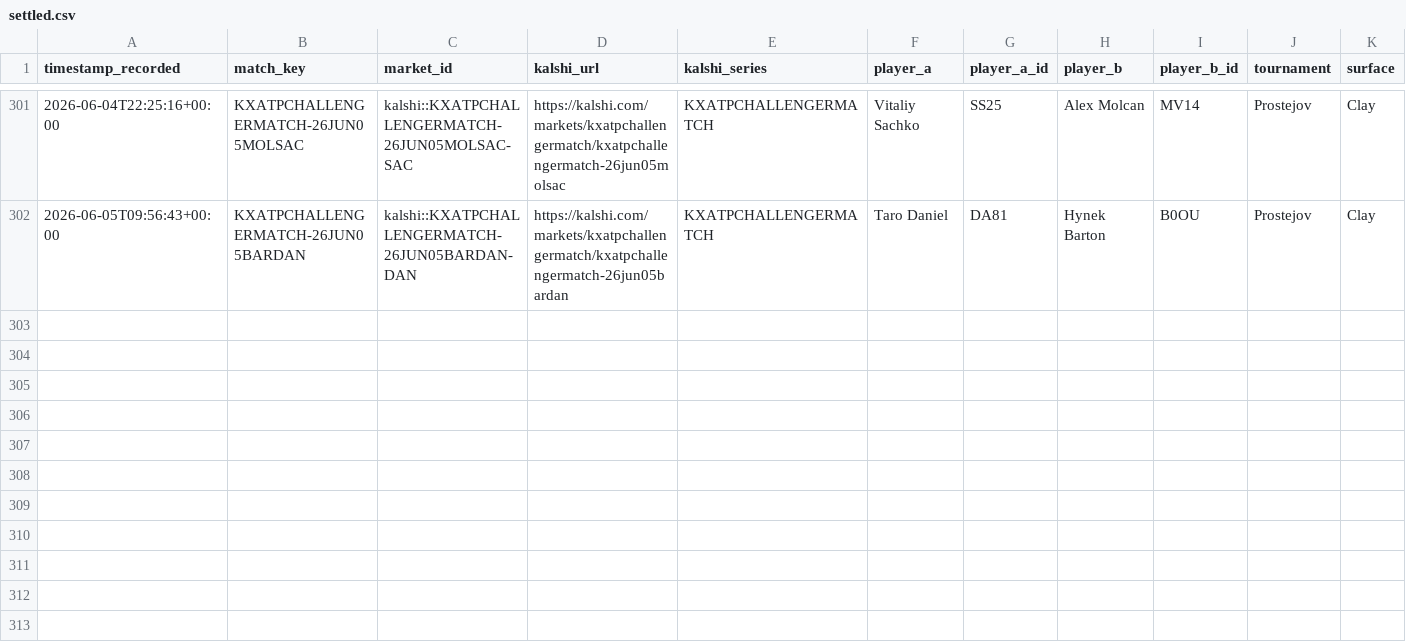
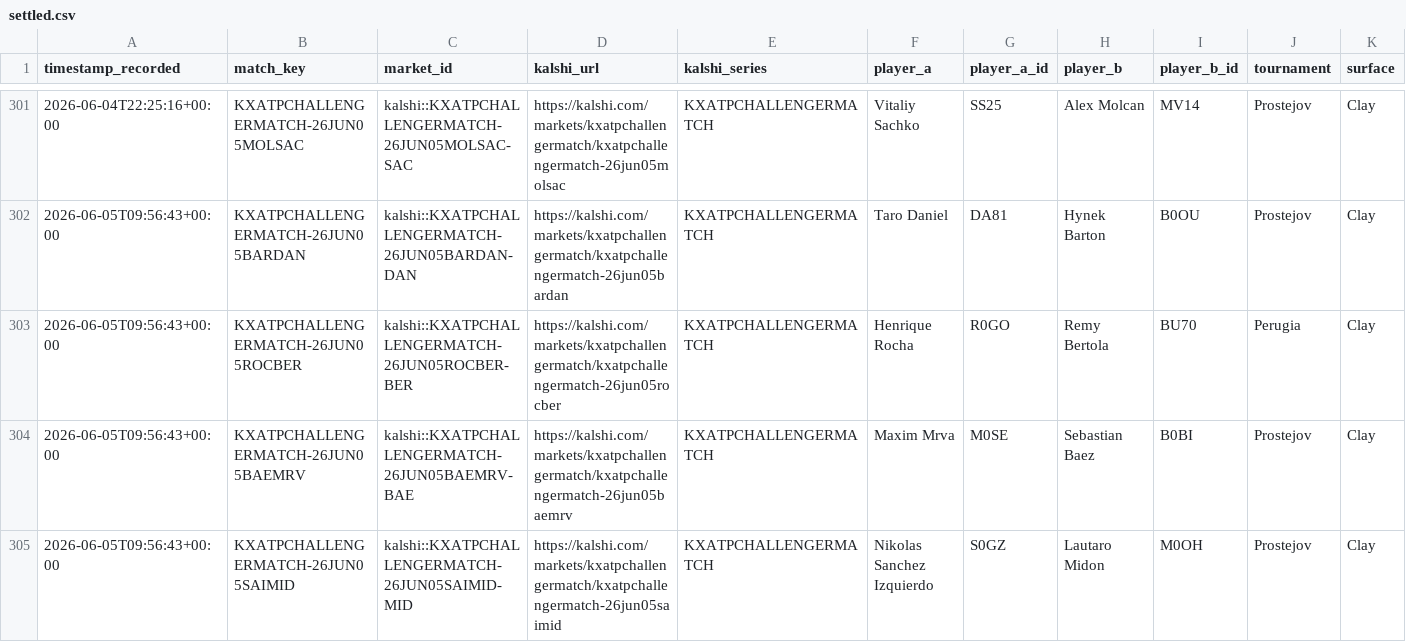
Before and after one commit to TKM6403/tennis-prediction-market, a CSV file: data/paper_trades/settled.csv, drawn as a sheet; only a part is shown, gaps mark what is left out; rows hold the shown columns only; the diff names each change by its address in the sheet, - before the commit and + after, or states it on an @@ line.

Commit message:
auto(paper-trader): 2026-06-05T17:25:54Z scan/settle

```diff
--- a/data/paper_trades/settled.csv
+++ b/data/paper_trades/settled.csv
+row 303: 2026-06-05T09:56:43+00:00 | KXATPCHALLENGERMATCH-26JUN05ROCBER | kalshi::KXATPCHALLENGERMATCH-26JUN05ROCBER-BER | https://kalshi.com/markets/kxatpchallengermatch/kxatpchallengermatch-26jun05rocber | KXATPCHALLENGERMATCH | Henrique Rocha | R0GO | Remy Bertola | BU70 | Perugia | Clay
+row 304: 2026-06-05T09:56:43+00:00 | KXATPCHALLENGERMATCH-26JUN05BAEMRV | kalshi::KXATPCHALLENGERMATCH-26JUN05BAEMRV-BAE | https://kalshi.com/markets/kxatpchallengermatch/kxatpchallengermatch-26jun05baemrv | KXATPCHALLENGERMATCH | Maxim Mrva | M0SE | Sebastian Baez | B0BI | Prostejov | Clay
+row 305: 2026-06-05T09:56:43+00:00 | KXATPCHALLENGERMATCH-26JUN05SAIMID | kalshi::KXATPCHALLENGERMATCH-26JUN05SAIMID-MID | https://kalshi.com/markets/kxatpchallengermatch/kxatpchallengermatch-26jun05saimid | KXATPCHALLENGERMATCH | Nikolas Sanchez Izquierdo | S0GZ | Lautaro Midon | M0OH | Prostejov | Clay
```
Also changed, not shown: data/paper_trades/pending.csv, 4 other files.
